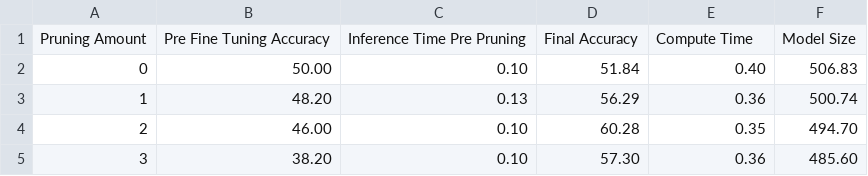
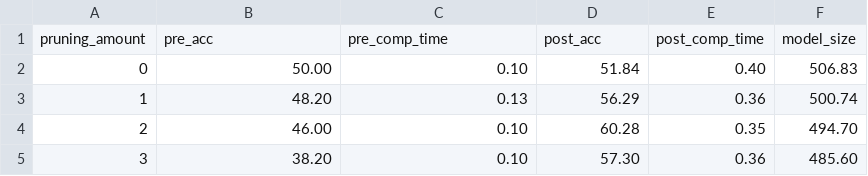
Before and after one commit to mahadevxo/DDNN-Working, a CSV file: src/pruning/taylor_series/VGG11_results.csv, drawn as a sheet; only a part is shown; removed rows and columns are numbered as before the commit, all else as after; the diff names each change by its address in the sheet, - before the commit and + after, or states it on an @@ line.

```diff
--- a/src/pruning/taylor_series/VGG11_results.csv
+++ b/src/pruning/taylor_series/VGG11_results.csv
-row 1: Pruning Amount | Pre Fine Tuning Accuracy | Inference Time Pre Pruning | Final Accuracy | Compute Time | Model Size
+row 1: pruning_amount | pre_acc | pre_comp_time | post_acc | post_comp_time | model_size
```
Also changed, not shown: src/pruning/taylor_series/VGG13_results.csv, 8 other files.
